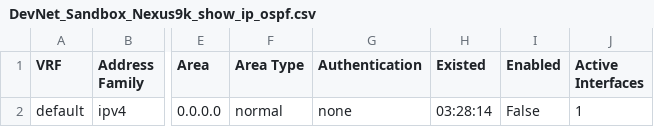
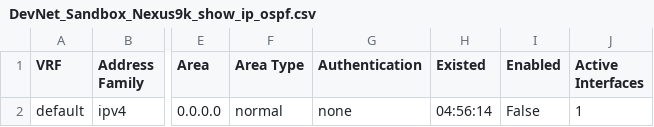
Before and after one commit to msiegy/magic_carpet, a CSV file: Cave_of_Wonders/Cisco/DevNet_Sandbox/Show_IP_OSPF/DevNet_Sandbox_Nexus9k_show_ip_ospf.csv, drawn as a sheet; only a part is shown, gaps mark what is left out; the diff names each change by its address in the sheet, - before the commit and + after, or states it on an @@ line.

```diff
--- a/Cave_of_Wonders/Cisco/DevNet_Sandbox/Show_IP_OSPF/DevNet_Sandbox_Nexus9k_show_ip_ospf.csv
+++ b/Cave_of_Wonders/Cisco/DevNet_Sandbox/Show_IP_OSPF/DevNet_Sandbox_Nexus9k_show_ip_ospf.csv
-H2 (Existed): 03:28:14
+H2 (Existed): 04:56:14
```
Also changed, not shown: Cave_of_Wonders/Cisco/DevNet_Sandbox/Show_BGP_Sessions/DevNet_Sandbox_Nexus9k_show_bgp_sessions.csv, Cave_of_Wonders/Cisco/DevNet_Sandbox/Show_IP_Route/DevNet_Sandbox_Nexus9k_show_ip_route.csv, 48 other files.
